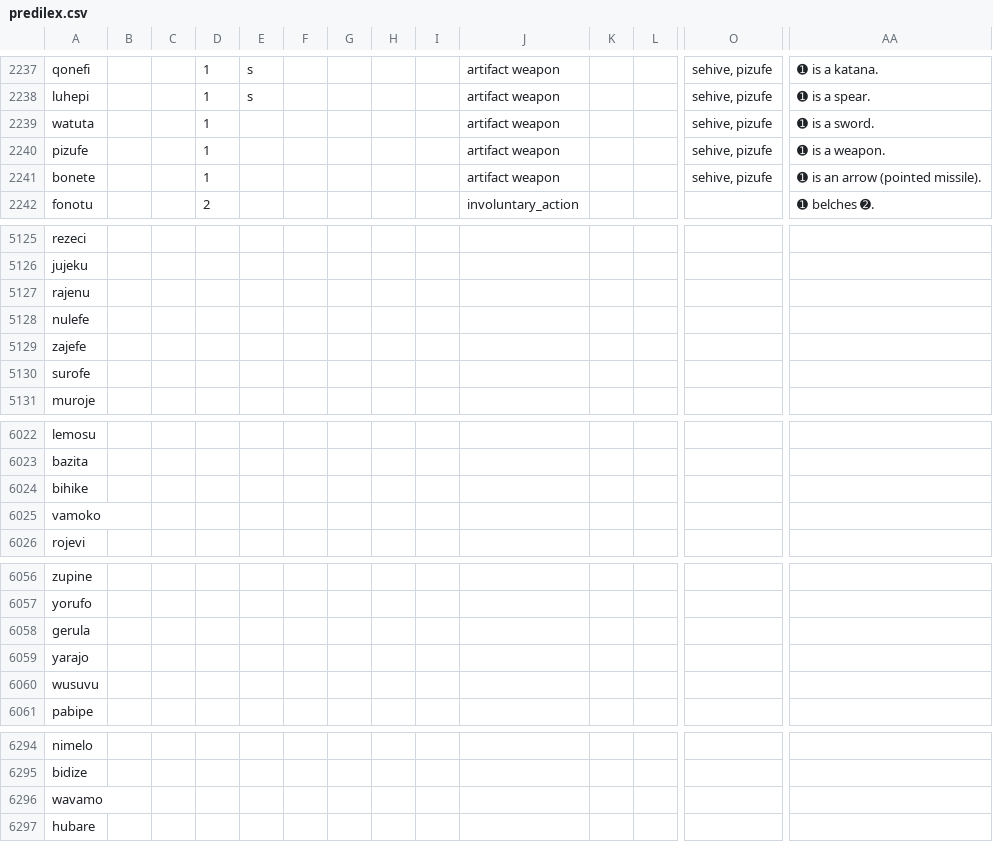
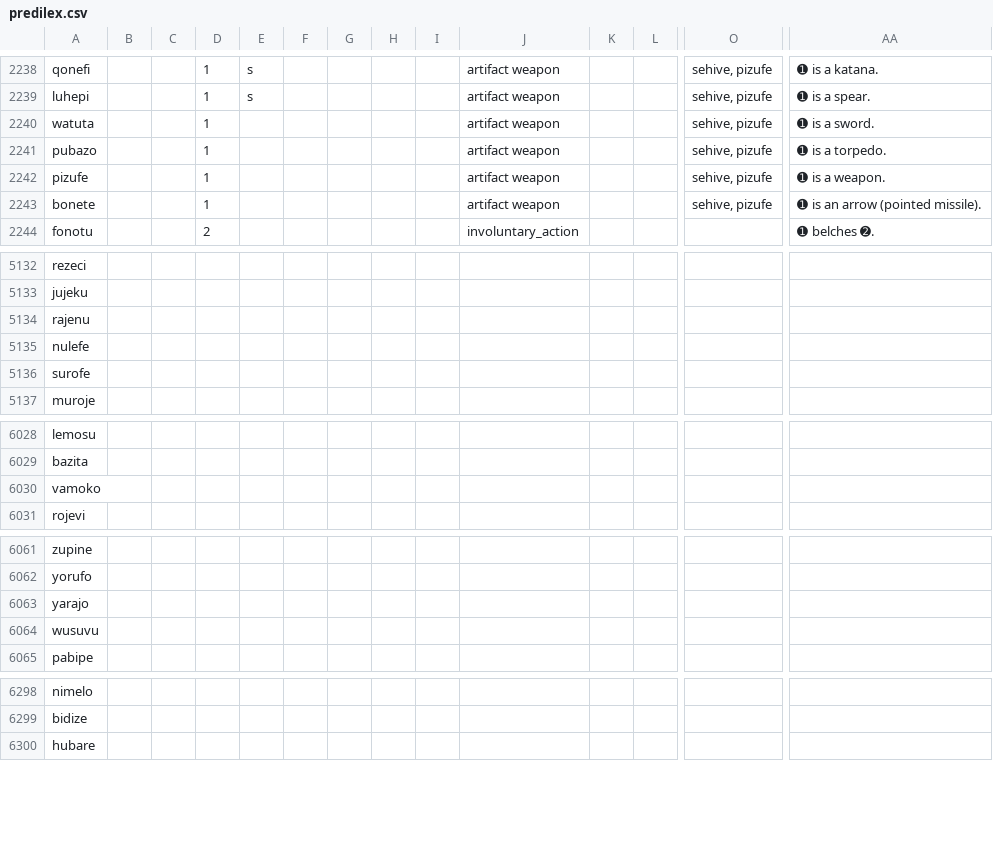
Before and after one commit to Ntsekees/Predilex, a CSV file: predilex.csv, drawn as a sheet; only a part is shown, gaps mark what is left out; removed rows and columns are numbered as before the commit, all else as after; rows hold the shown columns only; the diff covers the shown part only; the diff names each change by its address in the sheet, - before the commit and + after, or states it on an @@ line.

```diff
--- a/predilex.csv
+++ b/predilex.csv
+row 2241: pubazo |  |  | 1 |  |  |  |  |  | artifact weapon |  |  | sehive, pizufe | ➊ is a torpedo.
-row 5129: zajefe
-row 6024: bihike
-row 6058: gerula
-row 6296: wavamo
```
Also changed, not shown: 6 added rows and 3 removed rows elsewhere in this file, 1 other file.
